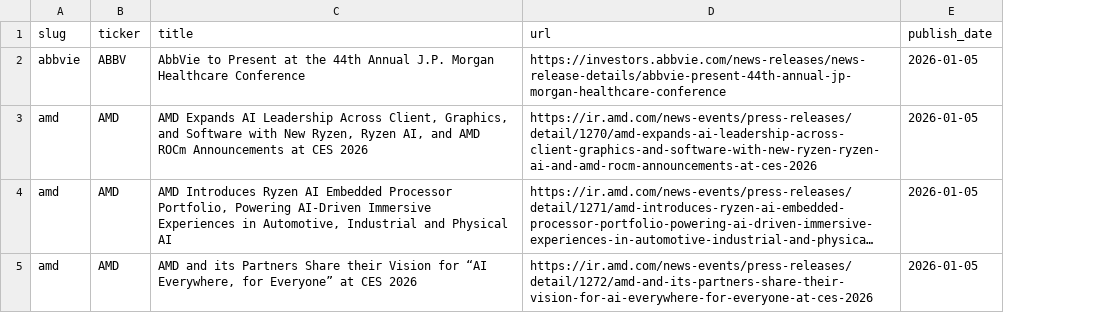
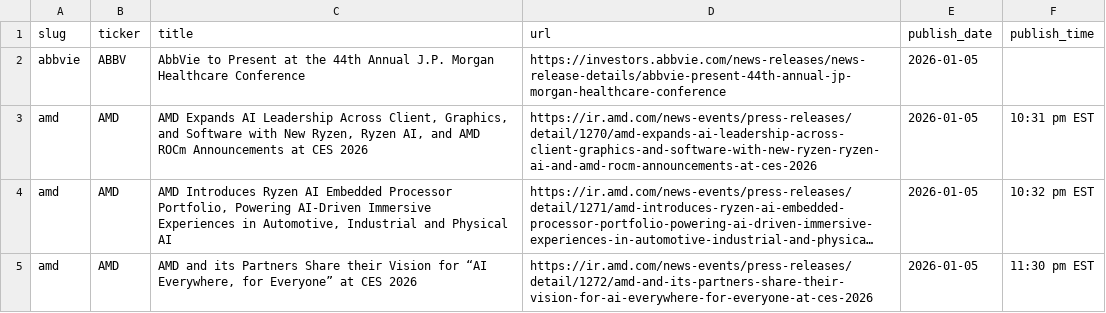
Before and after one commit to KamarajuKusumanchi/primary_wire, a CSV file: data/2026/2026-01-05.csv, drawn as a sheet; long unchanged cells end in …; the diff names each change by its address in the sheet, - before the commit and + after, or states it on an @@ line.

```diff
--- a/data/2026/2026-01-05.csv
+++ b/data/2026/2026-01-05.csv
+column F (publish_time), rows 3-5: 10:31 pm EST | 10:32 pm EST | 11:30 pm EST
```
Also changed, not shown: data/2026/2026-02-03.csv, data/2026/2026-02-09.csv, 16 other files.
